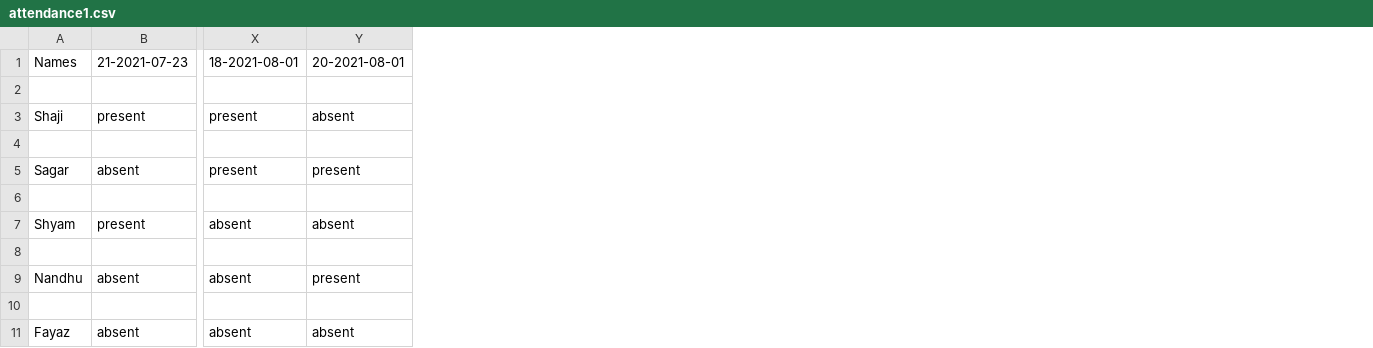
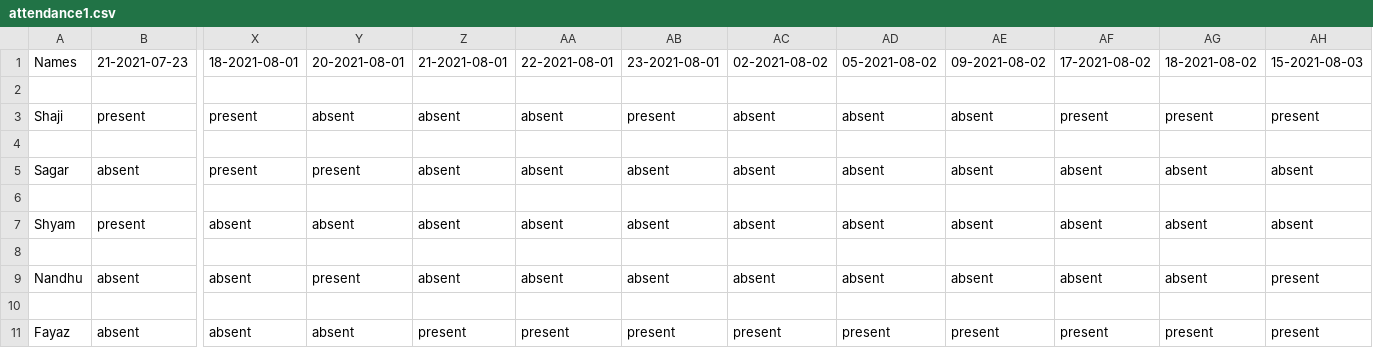
Before and after one commit to thomas21-jquerry/Smart-attendance-system, a CSV file: attendance1.csv, drawn as a sheet; only a part is shown, gaps mark what is left out; the diff names each change by its address in the sheet, - before the commit and + after, or states it on an @@ line.

```diff
--- a/attendance1.csv
+++ b/attendance1.csv
+column Z, rows 1-11: 21-2021-08-01 |  | absent |  | absent |  | absent |  | absent |  | present
+column AA, rows 1-11: 22-2021-08-01 |  | absent |  | absent |  | absent |  | absent |  | present
+column AB, rows 1-11: 23-2021-08-01 |  | present |  | absent |  | absent |  | absent |  | present
+column AC, rows 1-11: 02-2021-08-02 |  | absent |  | absent |  | absent |  | absent |  | present
+column AD, rows 1-11: 05-2021-08-02 |  | absent |  | absent |  | absent |  | absent |  | present
+column AE, rows 1-11: 09-2021-08-02 |  | absent |  | absent |  | absent |  | absent |  | present
+column AF, rows 1-11: 17-2021-08-02 |  | present |  | absent |  | absent |  | absent |  | present
+column AG, rows 1-11: 18-2021-08-02 |  | present |  | absent |  | absent |  | absent |  | present
+column AH, rows 1-11: 15-2021-08-03 |  | present |  | absent |  | absent |  | present |  | present
```
Also changed, not shown: 13 other files.
